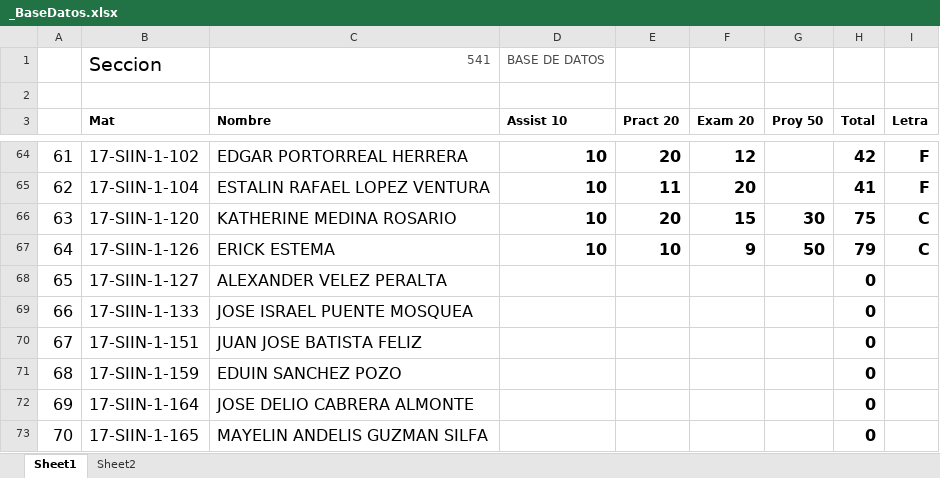
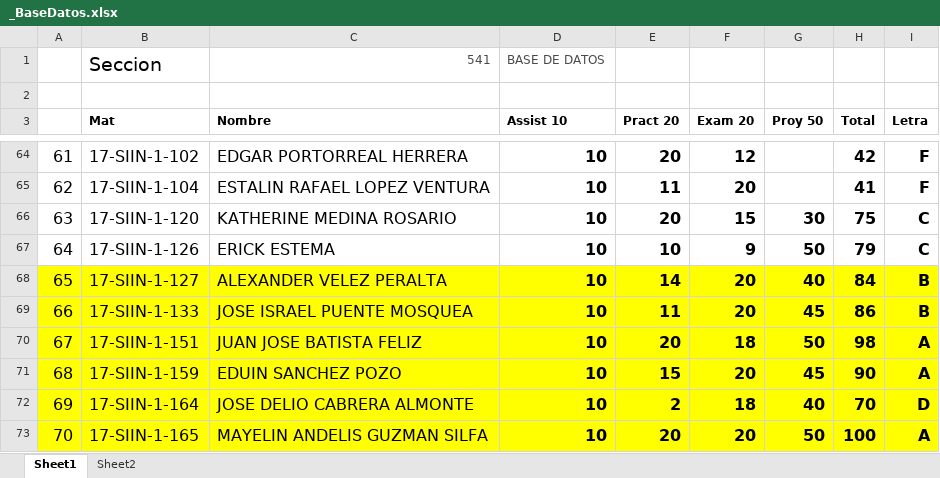
Before and after one commit to sgermosen/DocumentosUniversitarios, an Excel workbook: OYM/_DocumentosComunes/_BaseDatos.xlsx, sheet Sheet1, drawn as a sheet; only a part is shown, gaps mark what is left out; values as stored, in another font and other column widths than the file's, no borders; the diff covers the shown part only; the diff names each change by its address in the sheet, - before the commit and + after, or states it on an @@ line.

```diff
--- a/OYM/_DocumentosComunes/_BaseDatos.xlsx (sheet Sheet1)
+++ b/OYM/_DocumentosComunes/_BaseDatos.xlsx (sheet Sheet1)
-A68:I73 fill: none
+A68:I73 fill: #FFFF00
-D68:D73 (Assist 10): (empty)
+D68:D73 (Assist 10): 10
-E68 (Pract 20): (empty)
+E68 (Pract 20): 14
-F68:F69 (Exam 20): (empty)
+F68:F69 (Exam 20): 20
-G68 (Proy 50): (empty)
+G68 (Proy 50): 40
-H68 (Total): 0
+H68 (Total): 84
-I68:I69 (Letra): (empty)
+I68:I69 (Letra): B
-E69 (Pract 20): (empty)
+E69 (Pract 20): 11
-G69 (Proy 50): (empty)
+G69 (Proy 50): 45
-H69 (Total): 0
+H69 (Total): 86
-E70 (Pract 20): (empty)
+E70 (Pract 20): 20
-F70 (Exam 20): (empty)
+F70 (Exam 20): 18
-G70 (Proy 50): (empty)
+G70 (Proy 50): 50
-H70 (Total): 0
+H70 (Total): 98
-I70:I71 (Letra): (empty)
+I70:I71 (Letra): A
-E71 (Pract 20): (empty)
+E71 (Pract 20): 15
-F71 (Exam 20): (empty)
+F71 (Exam 20): 20
-G71 (Proy 50): (empty)
+G71 (Proy 50): 45
-H71 (Total): 0
+H71 (Total): 90
-E72 (Pract 20): (empty)
+E72 (Pract 20): 2
-F72 (Exam 20): (empty)
+F72 (Exam 20): 18
-G72 (Proy 50): (empty)
+G72 (Proy 50): 40
-H72 (Total): 0
+H72 (Total): 70
-I72 (Letra): (empty)
+I72 (Letra): D
-E73 (Pract 20): (empty)
+E73 (Pract 20): 20
-F73 (Exam 20): (empty)
+F73 (Exam 20): 20
-G73 (Proy 50): (empty)
+G73 (Proy 50): 50
-H73 (Total): 0
+H73 (Total): 100
-I73 (Letra): (empty)
+I73 (Letra): A
```
Also changed, not shown: 182 edited cells and cell formats elsewhere in this sheet, OYM/_DocumentosComunes/_Algoritmos.xlsx, OYM/_DocumentosComunes/_ProgEstructurada.xlsx.
